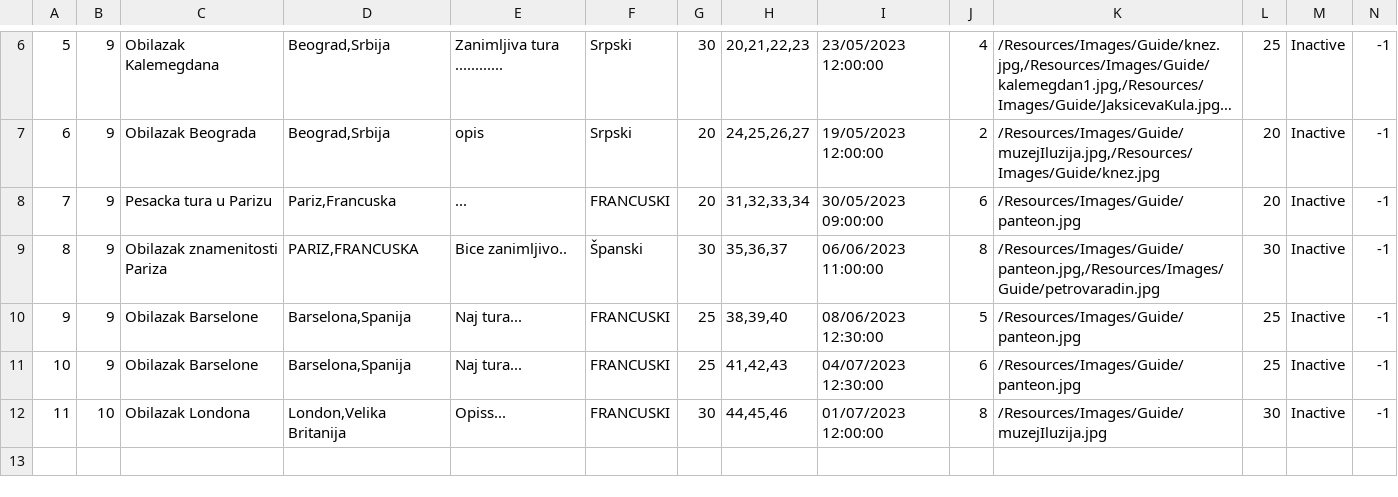
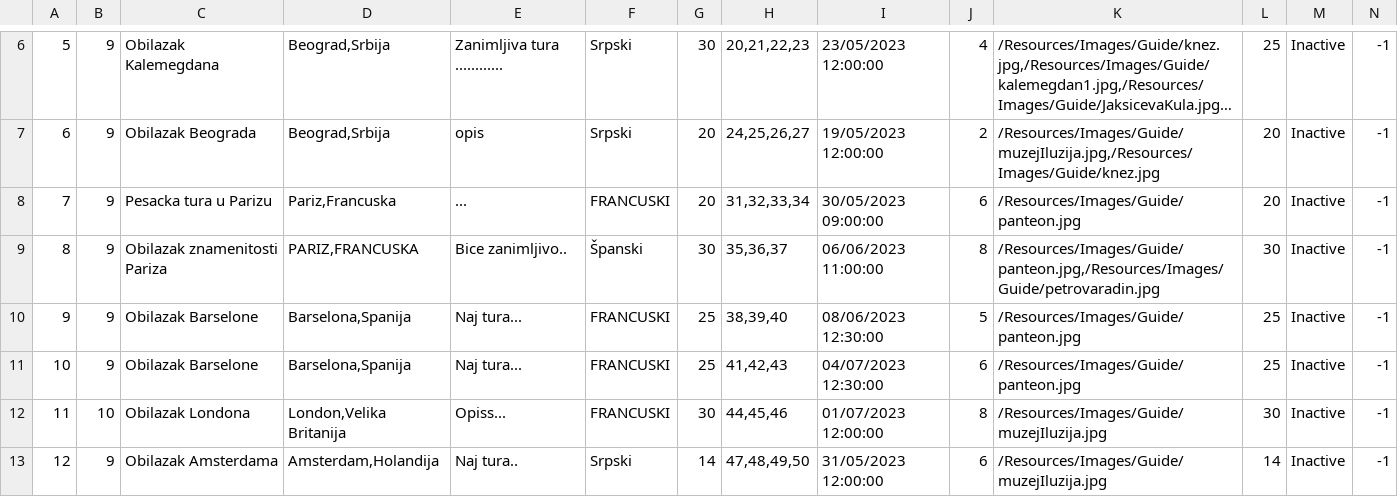
Before and after one commit to jblanusa13/SimsProjekat, a CSV file: ProjectSims/ProjectSims/Resources/Data/tour.csv, drawn as a sheet; only a part is shown, gaps mark what is left out; long unchanged cells end in ….

```diff
--- a/ProjectSims/ProjectSims/Resources/Data/tour.csv
+++ b/ProjectSims/ProjectSims/Resources/Data/tour.csv
@@ -12 +12,2 @@
 11|10|Obilazak Londona|London,Velika Britanija|Opiss...|FRANCUSKI|30|44,45,46|01/07/2023 12:00:00|8|/Resources/Images/Guide/muzejIluzija.jpg|30|Inactive|-1
+12|9|Obilazak Amsterdama|Amsterdam,Holandija|Naj tura..|Srpski|14|47,48,49,50|31/05/2023 12:00:00|6|/Resources/Images/Guide/muzejIluzija.jpg|14|Inactive|-1
```
Also changed, not shown: ProjectSims/ProjectSims/Resources/Data/guideSchedule.csv, ProjectSims/ProjectSims/Resources/Data/keypoint.csv, 10 other files.
